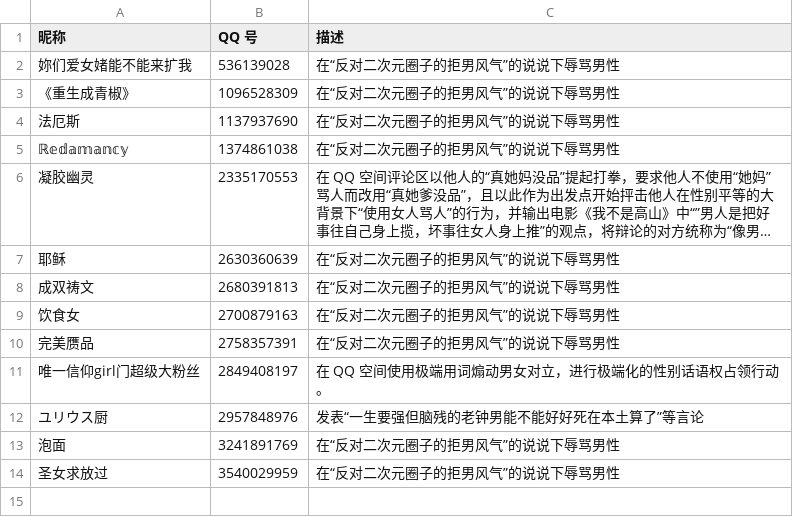
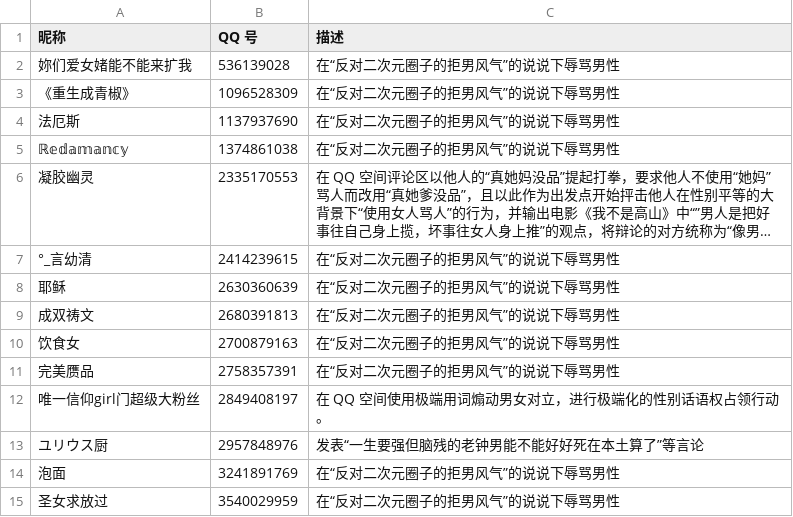
Before and after one commit to blacklisting/qq, a CSV file: 女拳.csv, drawn as a sheet; long unchanged cells end in …; the diff names each change by its address in the sheet, - before the commit and + after, or states it on an @@ line.

Commit message:
Update with a comment just seen.

```diff
--- a/女拳.csv
+++ b/女拳.csv
+row 7: °_言幼清 | 2414239615 | 在“反对二次元圈子的拒男风气”的说说下辱骂男性
```
